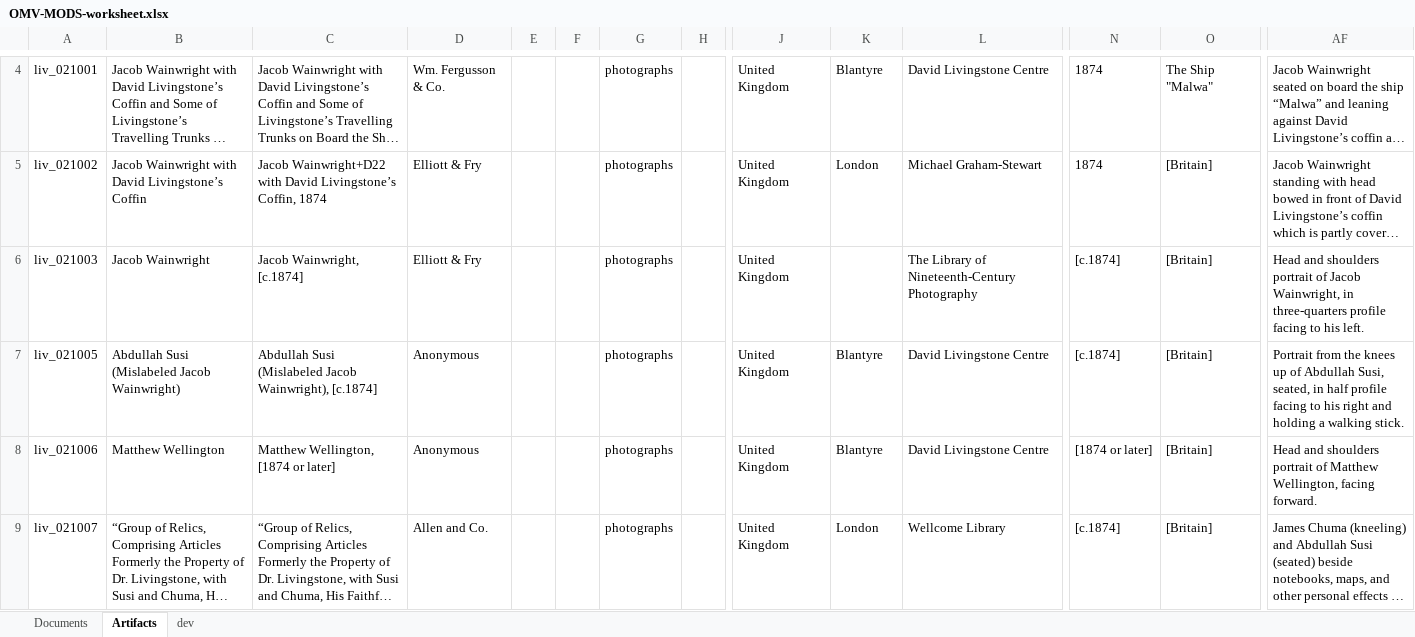
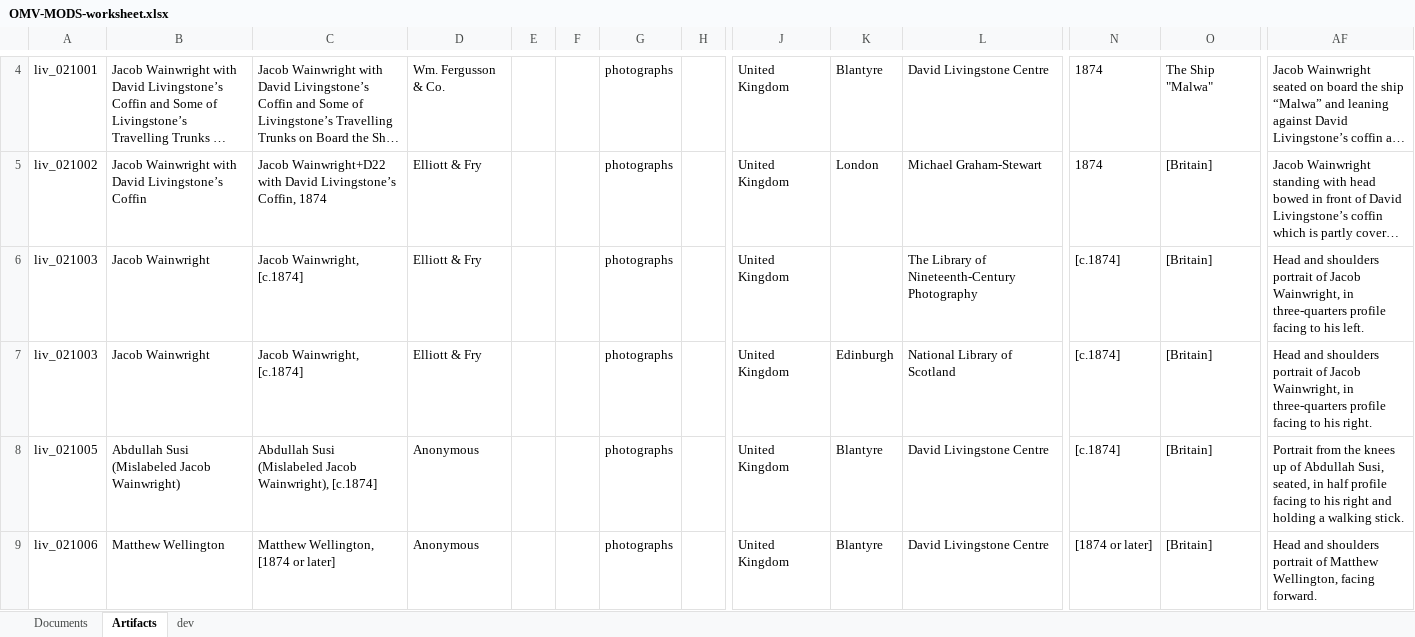
Before and after one commit to livingstoneonline/onemorevoice, an Excel workbook: transcriptions/OMV-MODS-worksheet.xlsx, sheet Artifacts, drawn as a sheet; only a part is shown, gaps mark what is left out; the shorter side is filled out with more unchanged rows; long unchanged cells end in …; values as stored, in another font and other column widths than the file's, no borders; rows hold the shown columns only; the diff names each change by its address in the sheet, - before the commit and + after, or states it on an @@ line.

Commit message:
update mods for wainwright

```diff
--- a/transcriptions/OMV-MODS-worksheet.xlsx (sheet Artifacts)
+++ b/transcriptions/OMV-MODS-worksheet.xlsx (sheet Artifacts)
+row 7: liv_021003 | Jacob Wainwright | Jacob Wainwright, [c.1874] | Elliott & Fry |  |  | photographs |  | United Kingdom | Edinburgh | National Library of Scotland | [c.1874] | [Britain] | Head and shoulders portrait of Jacob Wainwright, in three-quarters profile facing to his right.
```
Also changed, not shown: formulas that keep their value.
